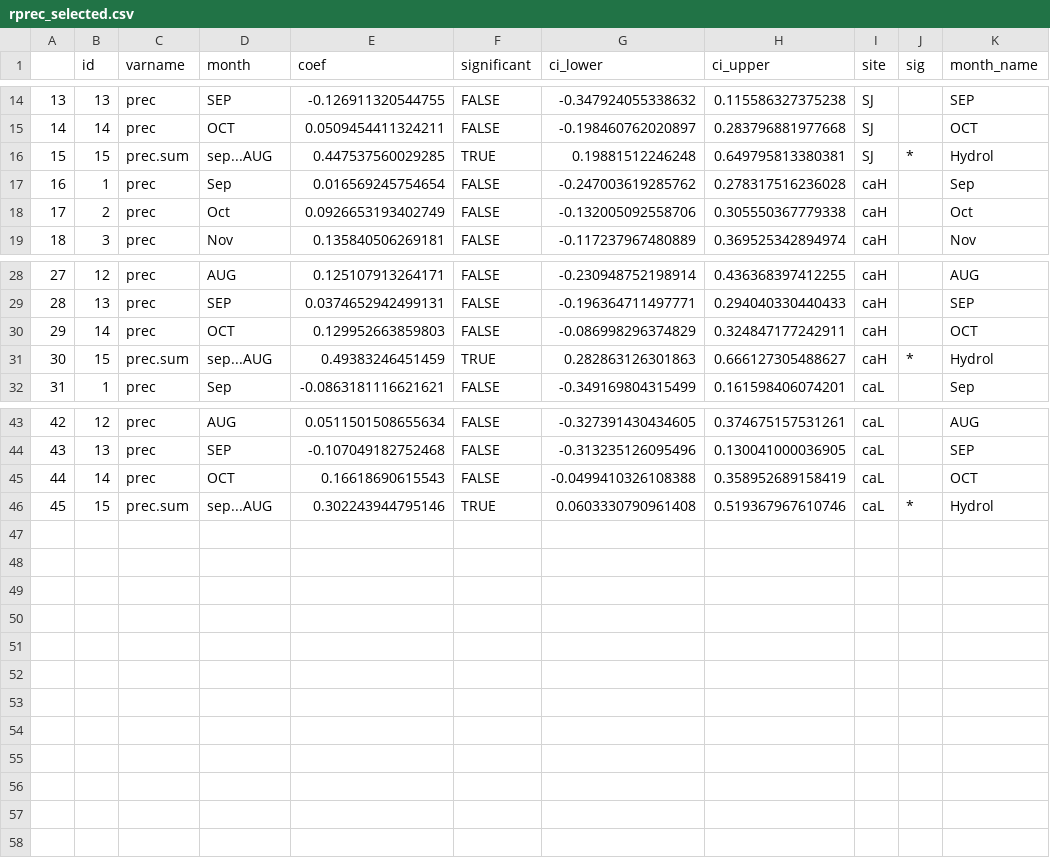
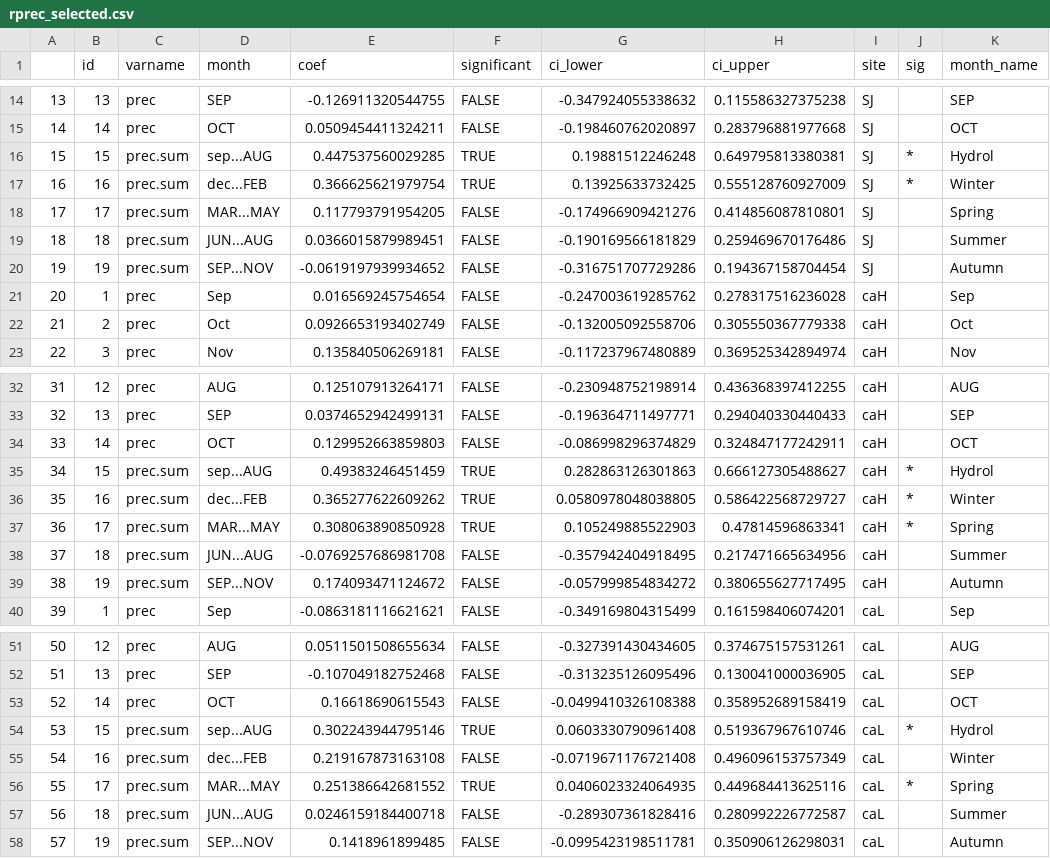
Before and after one commit to ajpelu/qpyr_dendro, a CSV file: data/rwi_climate/rprec_selected.csv, drawn as a sheet; only a part is shown, gaps mark what is left out; addresses are those after the commit; the diff names each change by its address in the sheet, - before the commit and + after, or states it on an @@ line.

```diff
--- a/data/rwi_climate/rprec_selected.csv
+++ b/data/rwi_climate/rprec_selected.csv
+row 17: 16 | 16 | prec.sum | dec...FEB | 0.366625621979754 | TRUE | 0.13925633732425 | 0.555128760927009 | SJ | * | Winter
+row 18: 17 | 17 | prec.sum | MAR...MAY | 0.117793791954205 | FALSE | -0.174966909421276 | 0.414856087810801 | SJ |  | Spring
+row 19: 18 | 18 | prec.sum | JUN...AUG | 0.0366015879989451 | FALSE | -0.190169566181829 | 0.259469670176486 | SJ |  | Summer
+row 20: 19 | 19 | prec.sum | SEP...NOV | -0.0619197939934652 | FALSE | -0.316751707729286 | 0.194367158704454 | SJ |  | Autumn
@@ column A renumbered between rows 21 and 54 @@
+row 36: 35 | 16 | prec.sum | dec...FEB | 0.365277622609262 | TRUE | 0.0580978048038805 | 0.586422568729727 | caH | * | Winter
+row 37: 36 | 17 | prec.sum | MAR...MAY | 0.308063890850928 | TRUE | 0.105249885522903 | 0.47814596863341 | caH | * | Spring
+row 38: 37 | 18 | prec.sum | JUN...AUG | -0.0769257686981708 | FALSE | -0.357942404918495 | 0.217471665634956 | caH |  | Summer
+row 39: 38 | 19 | prec.sum | SEP...NOV | 0.174093471124672 | FALSE | -0.057999854834272 | 0.380655627717495 | caH |  | Autumn
+row 55: 54 | 16 | prec.sum | dec...FEB | 0.219167873163108 | FALSE | -0.0719671176721408 | 0.496096153757349 | caL |  | Winter
+row 56: 55 | 17 | prec.sum | MAR...MAY | 0.251386642681552 | TRUE | 0.0406023324064935 | 0.449684413625116 | caL | * | Spring
+row 57: 56 | 18 | prec.sum | JUN...AUG | 0.0246159184400718 | FALSE | -0.289307361828416 | 0.280992226772587 | caL |  | Summer
+row 58: 57 | 19 | prec.sum | SEP...NOV | 0.1418961899485 | FALSE | -0.0995423198511781 | 0.350906126298031 | caL |  | Autumn
```
Also changed, not shown: 22 other files.
